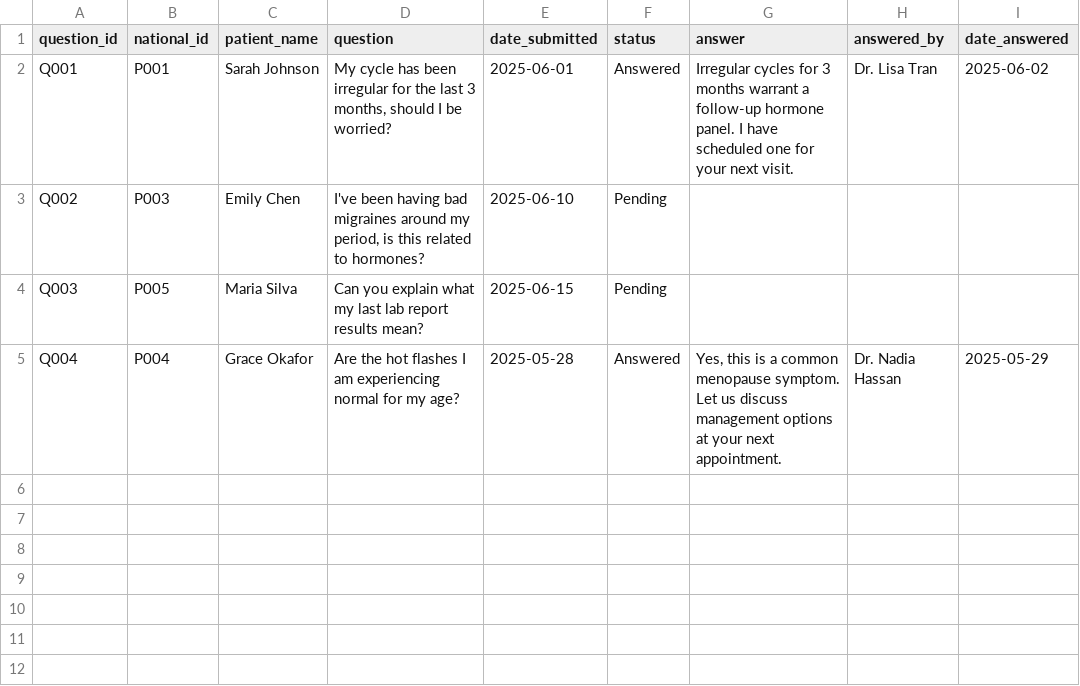
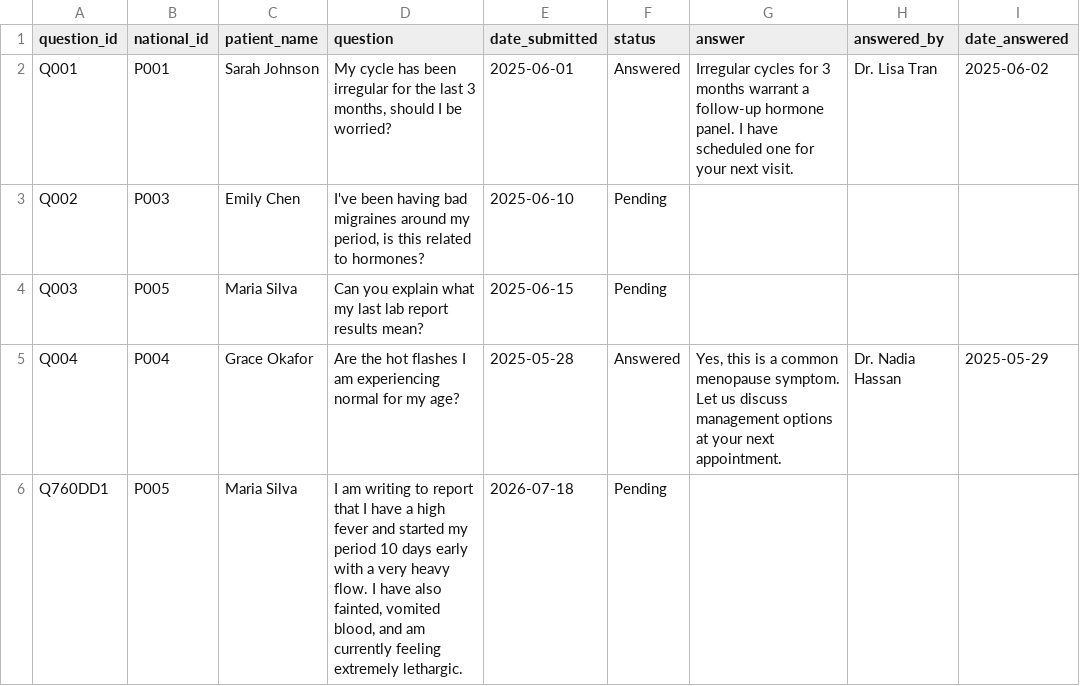
Before and after one commit to AbiiBass/HackNation_Aritificially_Unintelligent, a CSV file: data/questions.csv, drawn as a sheet.

```diff
--- a/data/questions.csv
+++ b/data/questions.csv
@@ -5 +5,2 @@ Q003,P005,Maria Silva,Can you explain what my last lab report results mean?,2025
 Q004,P004,Grace Okafor,Are the hot flashes I am experiencing normal for my age?,2025-05-28,Answered,"Yes, this is a common menopause symptom. Let us discuss management options at your next appointment.",Dr. Nadia Hassan,2025-05-29
+Q760DD1,P005,Maria Silva,"I am writing to report that I have a high fever and started my period 10 days early with a very heavy flow. I have also fainted, vomited blood, and am currently feeling extremely lethargic.",2026-07-18,Pending,,,
```
Also changed, not shown: 4 other files.
